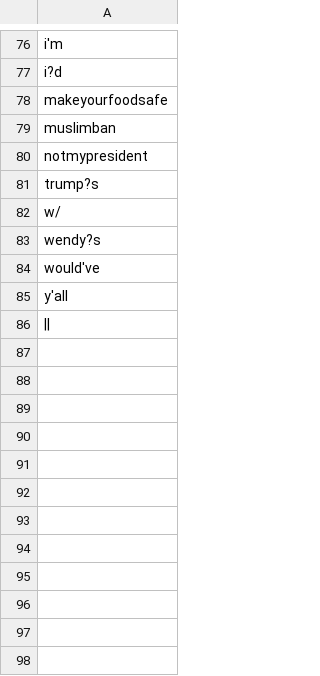
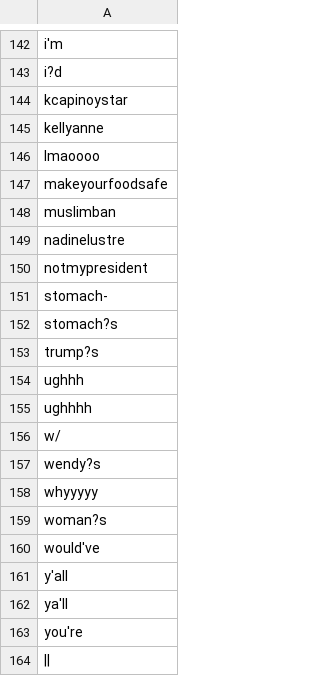
Before and after one commit to yogeshg/foodborne-nyc, a CSV file: stats/embeddings.notfound.twitter.silver.csv, drawn as a sheet; only a part is shown, gaps mark what is left out; the diff covers the shown part only.

```diff
--- a/stats/embeddings.notfound.twitter.silver.csv
+++ b/stats/embeddings.notfound.twitter.silver.csv
@@ -81,10 +152,22 @@ i'm
 i?d
+kcapinoystar
+kellyanne
+lmaoooo
 makeyourfoodsafe
 muslimban
+nadinelustre
 notmypresident
+stomach-
+stomach?s
 trump?s
+ughhh
+ughhhh
 w/
 wendy?s
+whyyyyy
+woman?s
 would've
 y'all
+ya'll
+you're
 ||
```
Also changed, not shown: 66 added rows elsewhere in this file, stats/embeddings.notfound.yelp.silver.csv, 4 other files.
